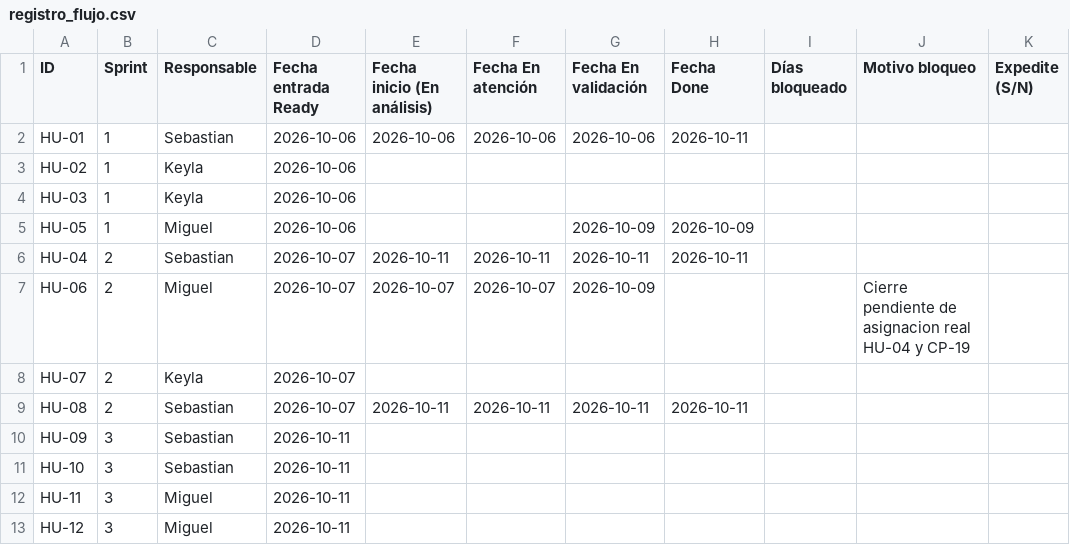
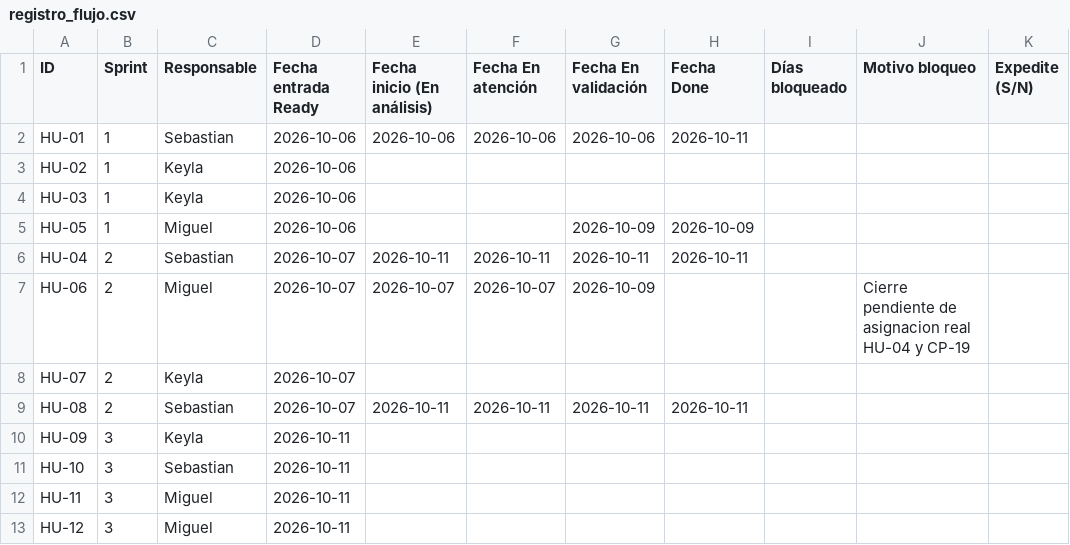
Before and after one commit to Seloga26/CampusHelp, a CSV file: docs/metricas/registro_flujo.csv, drawn as a sheet.

Commit message:
docs: planificar el Sprint 3 sin historias de sprints anteriores
El Sprint 3 se planifica asumiendo los sprints 1 y 2 completos. Las historias abiertas (HU-02, HU-03, HU-06 y HU-07) las terminan sus responsables como trabajo de su sprint, sin ocupar capacidad del Sprint 3. Nuevo reparto propuesto: HU-09 Keyla, HU-10 Sebastian, HU-11 y HU-12 Miguel. Se ajustan fichas, backlog, registro de flujo, Review y mejora de la Retro del Sprint 2.

```diff
--- a/docs/metricas/registro_flujo.csv
+++ b/docs/metricas/registro_flujo.csv
@@ -9,3 +9,3 @@ HU-07,2,Keyla,2026-10-07,,,,,,,
 HU-08,2,Sebastian,2026-10-07,2026-10-11,2026-10-11,2026-10-11,2026-10-11,,,
-HU-09,3,Sebastian,2026-10-11,,,,,,,
+HU-09,3,Keyla,2026-10-11,,,,,,,
 HU-10,3,Sebastian,2026-10-11,,,,,,,
```
Also changed, not shown: 8 other files.
